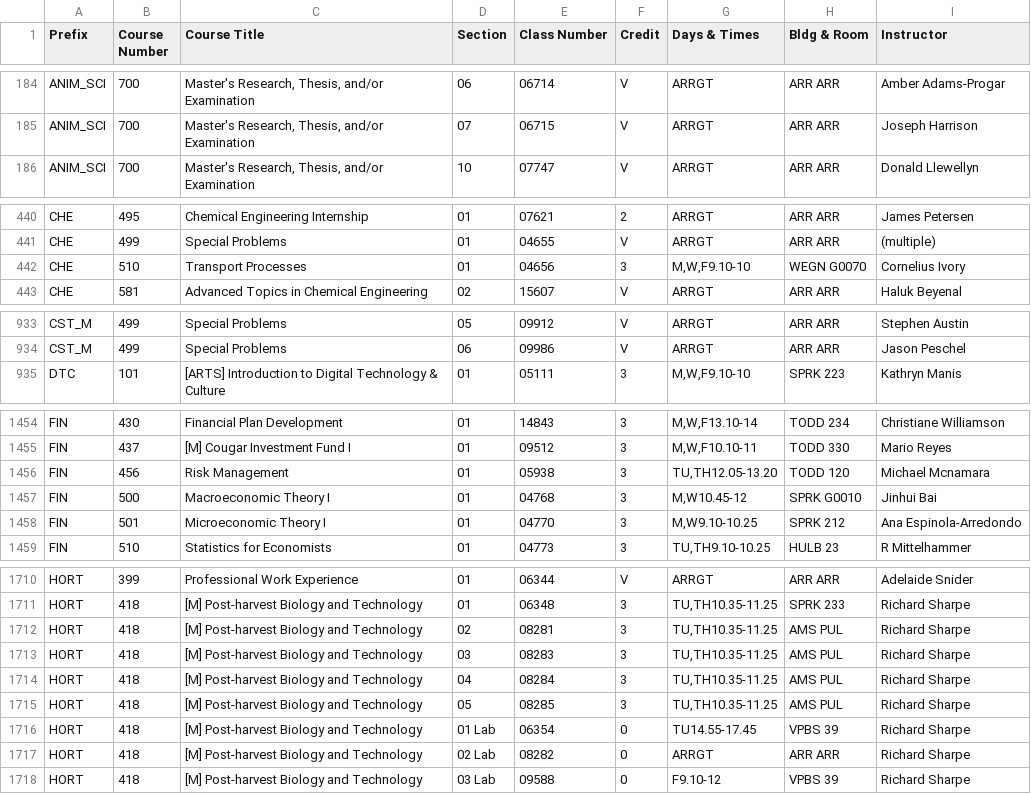
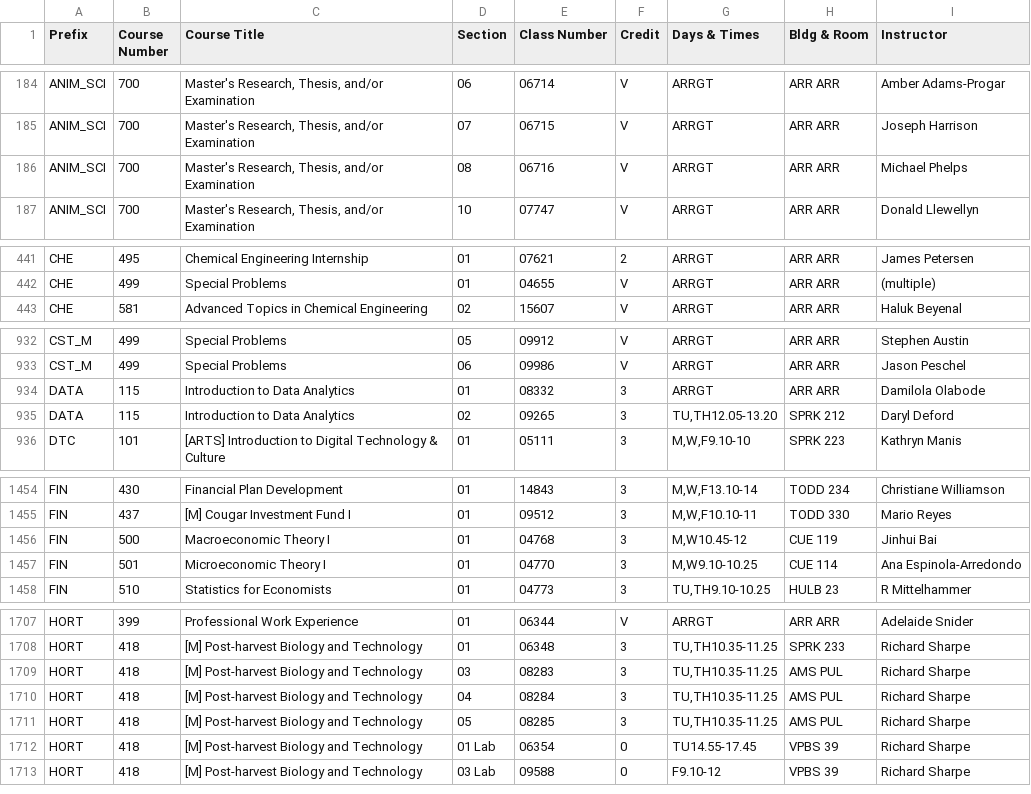
Before and after one commit to shinyamagami/WSU_courses, a CSV file: Pullman_20203.csv, drawn as a sheet; only a part is shown, gaps mark what is left out; the diff covers the shown part only.

```diff
--- a/Pullman_20203.csv
+++ b/Pullman_20203.csv
@@ -185,2 +185,3 @@ ANIM_SCI,700,"Master's Research, Thesis, and/or Examination",06,06714,V,ARRGT,AR
 ANIM_SCI,700,"Master's Research, Thesis, and/or Examination",07,06715,V,ARRGT,ARR ARR,Joseph Harrison
+ANIM_SCI,700,"Master's Research, Thesis, and/or Examination",08,06716,V,ARRGT,ARR ARR,Michael Phelps
 ANIM_SCI,700,"Master's Research, Thesis, and/or Examination",10,07747,V,ARRGT,ARR ARR,Donald Llewellyn
@@ -441,3 +442,2 @@ CHE,495,Chemical Engineering Internship,01,07621,2,ARRGT,ARR ARR,James Petersen
 CHE,499,Special Problems,01,04655,V,ARRGT,ARR ARR,(multiple)
-CHE,510,Transport Processes,01,04656,3,"M,W,F9.10-10",WEGN G0070,Cornelius Ivory
 CHE,581,Advanced Topics in Chemical Engineering,02,15607,V,ARRGT,ARR ARR,Haluk Beyenal
@@ -934,2 +933,4 @@ CST_M,499,Special Problems,05,09912,V,ARRGT,ARR ARR,Stephen Austin
 CST_M,499,Special Problems,06,09986,V,ARRGT,ARR ARR,Jason Peschel
+DATA,115,Introduction to Data Analytics,01,08332,3,ARRGT,ARR ARR,Damilola Olabode
+DATA,115,Introduction to Data Analytics,02,09265,3,"TU,TH12.05-13.20",SPRK 212,Daryl Deford
 DTC,101,[ARTS] Introduction to Digital Technology & Culture,01,05111,3,"M,W,F9.10-10",SPRK 223,Kathryn Manis
@@ -1455,5 +1455,4 @@ FIN,430,Financial Plan Development,01,14843,3,"M,W,F13.10-14",TODD 234,Christian
 FIN,437,[M] Cougar Investment Fund I,01,09512,3,"M,W,F10.10-11",TODD 330,Mario Reyes
-FIN,456,Risk Management,01,05938,3,"TU,TH12.05-13.20",TODD 120,Michael Mcnamara
-FIN,500,Macroeconomic Theory I,01,04768,3,"M,W10.45-12",SPRK G0010,Jinhui Bai
-FIN,501,Microeconomic Theory I,01,04770,3,"M,W9.10-10.25",SPRK 212,Ana Espinola-Arredondo
+FIN,500,Macroeconomic Theory I,01,04768,3,"M,W10.45-12",CUE 119,Jinhui Bai
+FIN,501,Microeconomic Theory I,01,04770,3,"M,W9.10-10.25",CUE 114,Ana Espinola-Arredondo
 FIN,510,Statistics for Economists,01,04773,3,"TU,TH9.10-10.25",HULB 23,R Mittelhammer
@@ -1711,3 +1708,2 @@ HORT,399,Professional Work Experience,01,06344,V,ARRGT,ARR ARR,Adelaide Snider
 HORT,418,[M] Post-harvest Biology and Technology,01,06348,3,"TU,TH10.35-11.25",SPRK 233,Richard Sharpe
-HORT,418,[M] Post-harvest Biology and Technology,02,08281,3,"TU,TH10.35-11.25",AMS PUL,Richard Sharpe
 HORT,418,[M] Post-harvest Biology and Technology,03,08283,3,"TU,TH10.35-11.25",AMS PUL,Richard Sharpe
@@ -1716,3 +1712,2 @@ HORT,418,[M] Post-harvest Biology and Technology,05,08285,3,"TU,TH10.35-11.25",A
 HORT,418,[M] Post-harvest Biology and Technology,01 Lab,06354,0,TU14.55-17.45,VPBS 39,Richard Sharpe
-HORT,418,[M] Post-harvest Biology and Technology,02 Lab,08282,0,ARRGT,ARR ARR,Richard Sharpe
 HORT,418,[M] Post-harvest Biology and Technology,03 Lab,09588,0,F9.10-12,VPBS 39,Richard Sharpe
```
Also changed, not shown: 1 added row, 5 removed rows and 40 edited cells elsewhere in this file, DDP_20203.csv, Everett_20203.csv, 4 other files.
